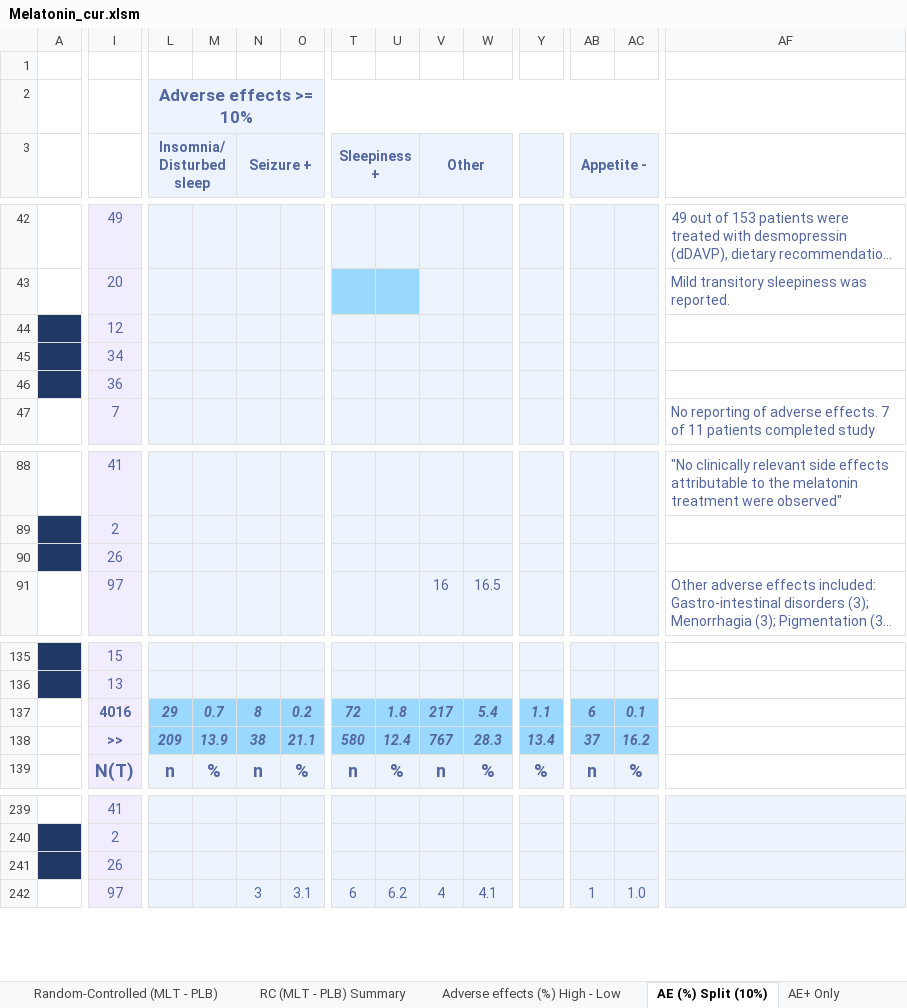
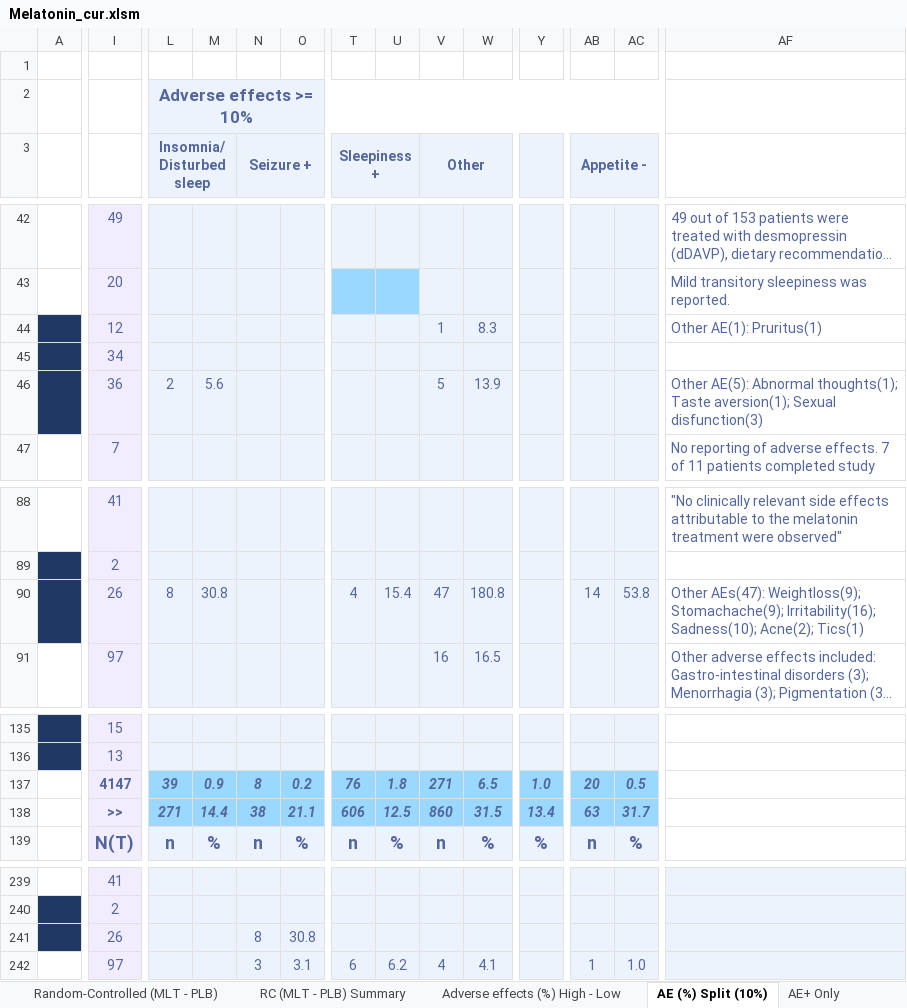
Before and after one commit to MichaelVasey/FB, an Excel workbook: Research/Melatonin/Melatonin_cur.xlsm, sheet AE (%) Split (10%), drawn as a sheet; only a part is shown, gaps mark what is left out; long unchanged cells end in …; values as stored, in another font and other column widths than the file's, no borders; removed rows and columns are numbered as before the commit, all else as after; rows hold the shown columns only; the diff covers the shown part only; the diff names each change by its address in the sheet, - before the commit and + after, or states it on an @@ line.

```diff
--- a/Research/Melatonin/Melatonin_cur.xlsm (sheet AE (%) Split (10%))
+++ b/Research/Melatonin/Melatonin_cur.xlsm (sheet AE (%) Split (10%))
-V44 (Other): (empty)
+V44 (Other): 1
-W44: (empty)
+W44: 8.3
-AF44: (empty)
+AF44: Other AE(1): Pruritus(1)
-L46 (Insomnia/ Disturbed sleep): (empty)
+L46 (Insomnia/ Disturbed sleep): 2
-M46: (empty)
+M46: 5.6
-V46 (Other): (empty)
+V46 (Other): 5
-W46: (empty)
+W46: 13.9
-AF46: (empty)
+AF46: Other AE(5): Abnormal thoughts(1); Taste aversion(1); Sexual disfunction(3)
-row 90:  | 26
+row 90:  | 26 | 8 | 30.8 |  |  | 4 | 15.4 | 47 | 180.8 |  | 14 | 53.8 | Other AEs(47): Weightloss(9); Stomachache(9); Irritability(16); Sadness(10); Acne(2); Tics(1)
-I137: 4016
+I137: 4147
-L137 (Insomnia/ Disturbed sleep): 29
+L137 (Insomnia/ Disturbed sleep): 39
-M137: 0.7
+M137: 0.9
-T137 (Sleepiness +): 72
+T137 (Sleepiness +): 76
-V137 (Other): 217
+V137 (Other): 271
-W137: 5.4
+W137: 6.5
-Y137: 1.1
+Y137: 1.0
-AB137 (Appetite -): 6
+AB137 (Appetite -): 20
-AC137: 0.1
+AC137: 0.5
-L138 (Insomnia/ Disturbed sleep): 209
+L138 (Insomnia/ Disturbed sleep): 271
-M138: 13.9
+M138: 14.4
-T138 (Sleepiness +): 580
+T138 (Sleepiness +): 606
-U138: 12.4
+U138: 12.5
-V138 (Other): 767
+V138 (Other): 860
-W138: 28.3
+W138: 31.5
-AB138 (Appetite -): 37
+AB138 (Appetite -): 63
-AC138: 16.2
+AC138: 31.7
-N241 (Seizure +): (empty)
+N241 (Seizure +): 8
-O241: (empty)
+O241: 30.8
```
Also changed, not shown: 36 edited cells and cell formats elsewhere in this sheet, sheet RC Efficacy (Sleep studies), sheet RC (MLT - PLB) Summary, sheet Random-Controlled (MLT - PLB), sheet Random-Controlled, sheet Adverse effects (%), sheet Adverse effects (%) High - Low, 2 more sheets, formulas that keep their value, Timesheet/work.xlsx, 4 other files.
